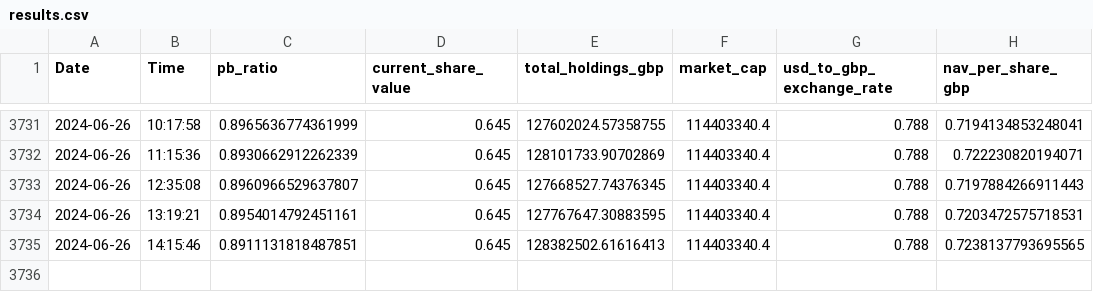
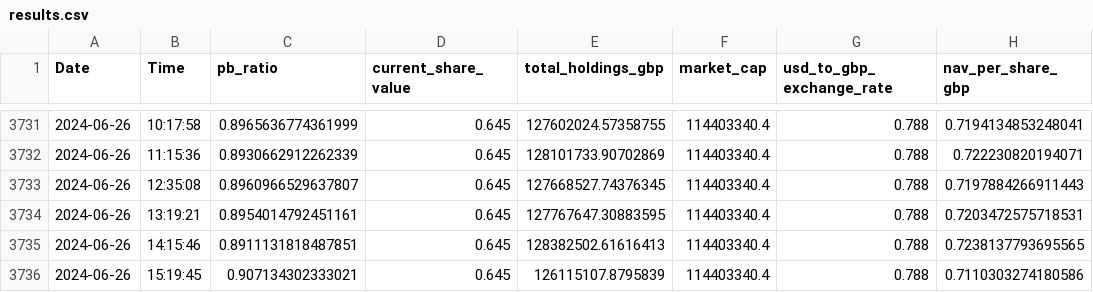
Before and after one commit to yztulk/KR1DataScheduler, a CSV file: results.csv, drawn as a sheet; only a part is shown, gaps mark what is left out.

Commit message:
Update results.csv with new data

```diff
--- a/results.csv
+++ b/results.csv
@@ -3735 +3735,2 @@ Date,Time,pb_ratio,current_share_value,total_holdings_gbp,market_cap,usd_to_gbp_
 "2024-06-26","14:15:46","0.8911131818487851","0.645","128382502.61616413","114403340.4","0.788","0.7238137793695565"
+"2024-06-26","15:19:45","0.907134302333021","0.645","126115107.8795839","114403340.4","0.788","0.7110303274180586"
```
